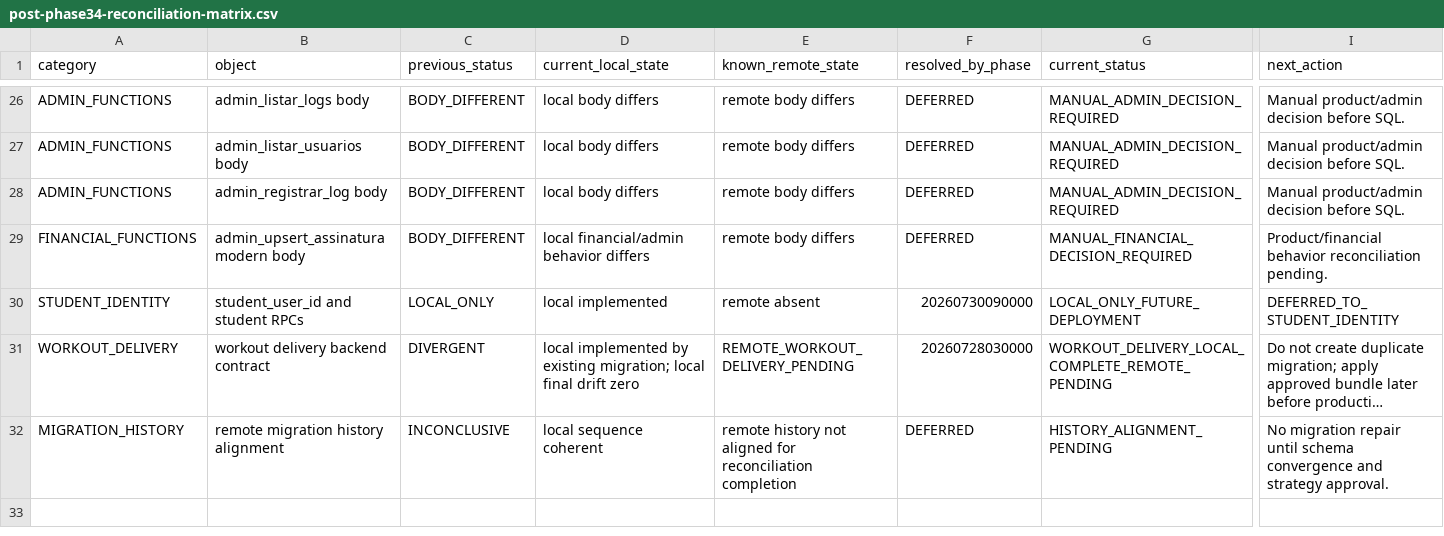
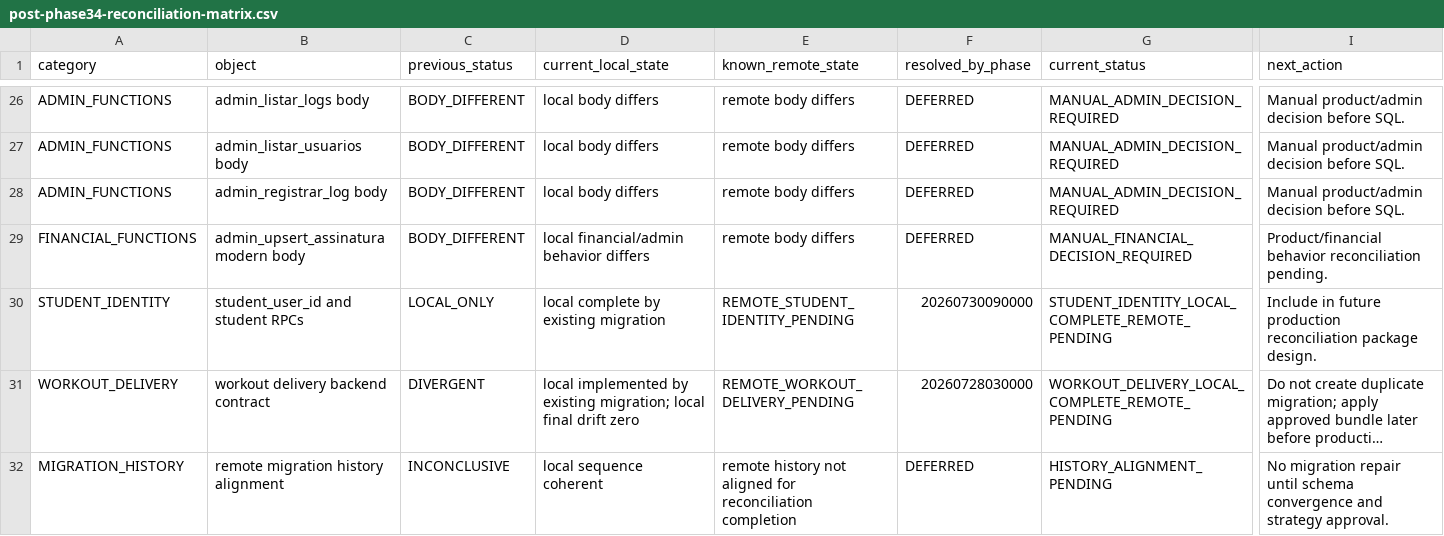
Before and after one commit to leandrosouza2204-a11y/Aruka, a CSV file: reports/supabase-production-sync/post-phase34-reconciliation-matrix.csv, drawn as a sheet; only a part is shown, gaps mark what is left out; long unchanged cells end in …; the diff names each change by its address in the sheet, - before the commit and + after, or states it on an @@ line.

Commit message:
docs: valida desenho de deploy da identidade do aluno

```diff
--- a/reports/supabase-production-sync/post-phase34-reconciliation-matrix.csv
+++ b/reports/supabase-production-sync/post-phase34-reconciliation-matrix.csv
-D30 (current_local_state): local implemented
+D30 (current_local_state): local complete by existing migration
-E30 (known_remote_state): remote absent
+E30 (known_remote_state): REMOTE_STUDENT_IDENTITY_PENDING
-G30 (current_status): LOCAL_ONLY_FUTURE_DEPLOYMENT
+G30 (current_status): STUDENT_IDENTITY_LOCAL_COMPLETE_REMOTE_PENDING
-I30 (next_action): DEFERRED_TO_STUDENT_IDENTITY
+I30 (next_action): Include in future production reconciliation package design.
```
Also changed, not shown: reports/supabase-production-sync/post-phase34-resolved-active-matrix.csv, 29 other files.
